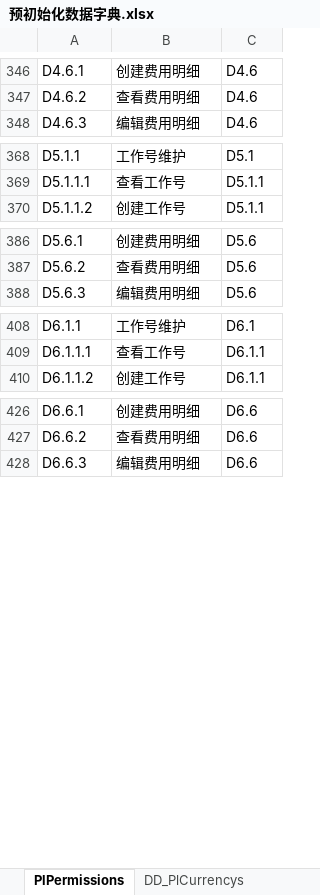
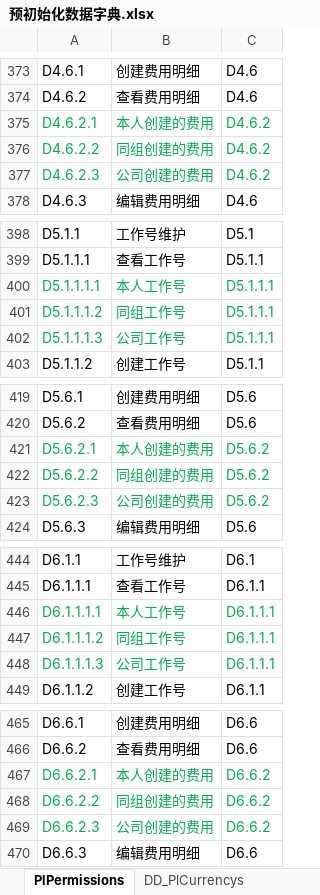
Before and after one commit to ourworldcn/PowerLms, an Excel workbook: PowerLmsData/系统资源/预初始化数据字典.xlsx, sheet PlPermissions, drawn as a sheet; only a part is shown, gaps mark what is left out; values as stored, in another font and other column widths than the file's, no borders; the diff covers the shown part only; the diff names each change by its address in the sheet, - before the commit and + after, or states it on an @@ line.

```diff
--- a/PowerLmsData/系统资源/预初始化数据字典.xlsx (sheet PlPermissions)
+++ b/PowerLmsData/系统资源/预初始化数据字典.xlsx (sheet PlPermissions)
+row 375: D4.6.2.1 | 本人创建的费用 | D4.6.2
+row 376: D4.6.2.2 | 同组创建的费用 | D4.6.2
+row 377: D4.6.2.3 | 公司创建的费用 | D4.6.2
+row 400: D5.1.1.1.1 | 本人工作号 | D5.1.1.1
+row 401: D5.1.1.1.2 | 同组工作号 | D5.1.1.1
+row 402: D5.1.1.1.3 | 公司工作号 | D5.1.1.1
+row 421: D5.6.2.1 | 本人创建的费用 | D5.6.2
+row 422: D5.6.2.2 | 同组创建的费用 | D5.6.2
+row 423: D5.6.2.3 | 公司创建的费用 | D5.6.2
+row 446: D6.1.1.1.1 | 本人工作号 | D6.1.1.1
+row 447: D6.1.1.1.2 | 同组工作号 | D6.1.1.1
+row 448: D6.1.1.1.3 | 公司工作号 | D6.1.1.1
+row 467: D6.6.2.1 | 本人创建的费用 | D6.6.2
+row 468: D6.6.2.2 | 同组创建的费用 | D6.6.2
+row 469: D6.6.2.3 | 公司创建的费用 | D6.6.2
```
Also changed, not shown: 49 added rows and cell formats elsewhere in this sheet, 3 other files.
